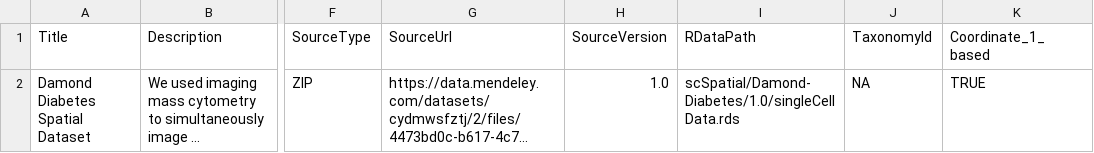
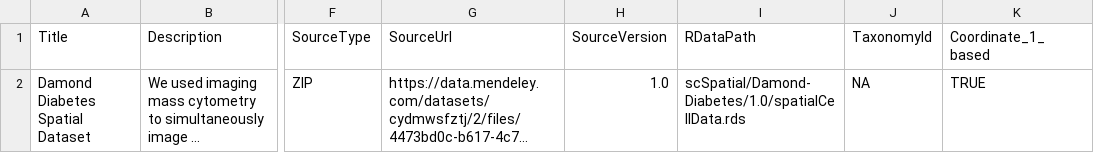
Before and after one commit to celsomilne/scCyto, a CSV file: inst/extdata/metadata-Damond-Diabetes.csv, drawn as a sheet; only a part is shown, gaps mark what is left out; long unchanged cells end in …; the diff names each change by its address in the sheet, - before the commit and + after, or states it on an @@ line.

Commit message:
Updated RDataPath. Close #9.

```diff
--- a/inst/extdata/metadata-Damond-Diabetes.csv
+++ b/inst/extdata/metadata-Damond-Diabetes.csv
-I2 (RDataPath): scSpatial/Damond-Diabetes/1.0/singleCellData.rds
+I2 (RDataPath): scSpatial/Damond-Diabetes/1.0/spatialCellData.rds
```
Also changed, not shown: inst/extdata/metadata-Hafner-BreastCancer.csv, inst/extdata/metadata-Lin-Melanoma.csv, 3 other files.
